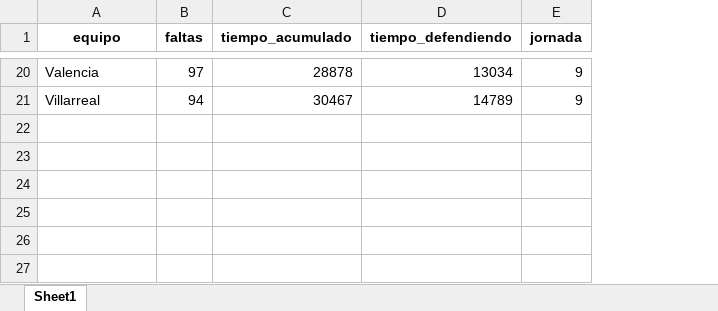
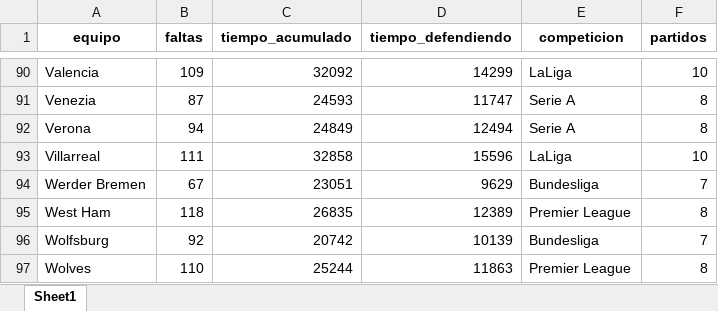
Before and after one commit to srgmrtnvqr/AnalisisFaltas24-25, an Excel workbook: analisis_faltas.xlsx, sheet Sheet1, drawn as a sheet; only a part is shown, gaps mark what is left out; values as stored, in another font and other column widths than the file's, no borders; removed rows and columns are numbered as before the commit, all else as after; the diff covers the shown part only; the diff names each change by its address in the sheet, - before the commit and + after, or states it on an @@ line.

Commit message:
Excel para analizar

```diff
--- a/analisis_faltas.xlsx (sheet Sheet1)
+++ b/analisis_faltas.xlsx (sheet Sheet1)
-column E (jornada), rows 20-21: 9 | 9
+column E (competicion), row 90: LaLiga; row 93: LaLiga
+column F (partidos), row 90: 10; row 93: 10
-B90 (faltas): 97
+B90 (faltas): 109
-C90 (tiempo_acumulado): 28878
+C90 (tiempo_acumulado): 32092
-D90 (tiempo_defendiendo): 13034
+D90 (tiempo_defendiendo): 14299
+row 91: Venezia | 87 | 24593 | 11747 | Serie A | 8
+row 92: Verona | 94 | 24849 | 12494 | Serie A | 8
-B93 (faltas): 94
+B93 (faltas): 111
-C93 (tiempo_acumulado): 30467
+C93 (tiempo_acumulado): 32858
-D93 (tiempo_defendiendo): 14789
+D93 (tiempo_defendiendo): 15596
+row 94: Werder Bremen | 67 | 23051 | 9629 | Bundesliga | 7
+row 95: West Ham | 118 | 26835 | 12389 | Premier League | 8
+row 96: Wolfsburg | 92 | 20742 | 10139 | Bundesliga | 7
+row 97: Wolves | 110 | 25244 | 11863 | Premier League | 8
```
Also changed, not shown: 70 added rows and 54 edited cells elsewhere in this sheet.
